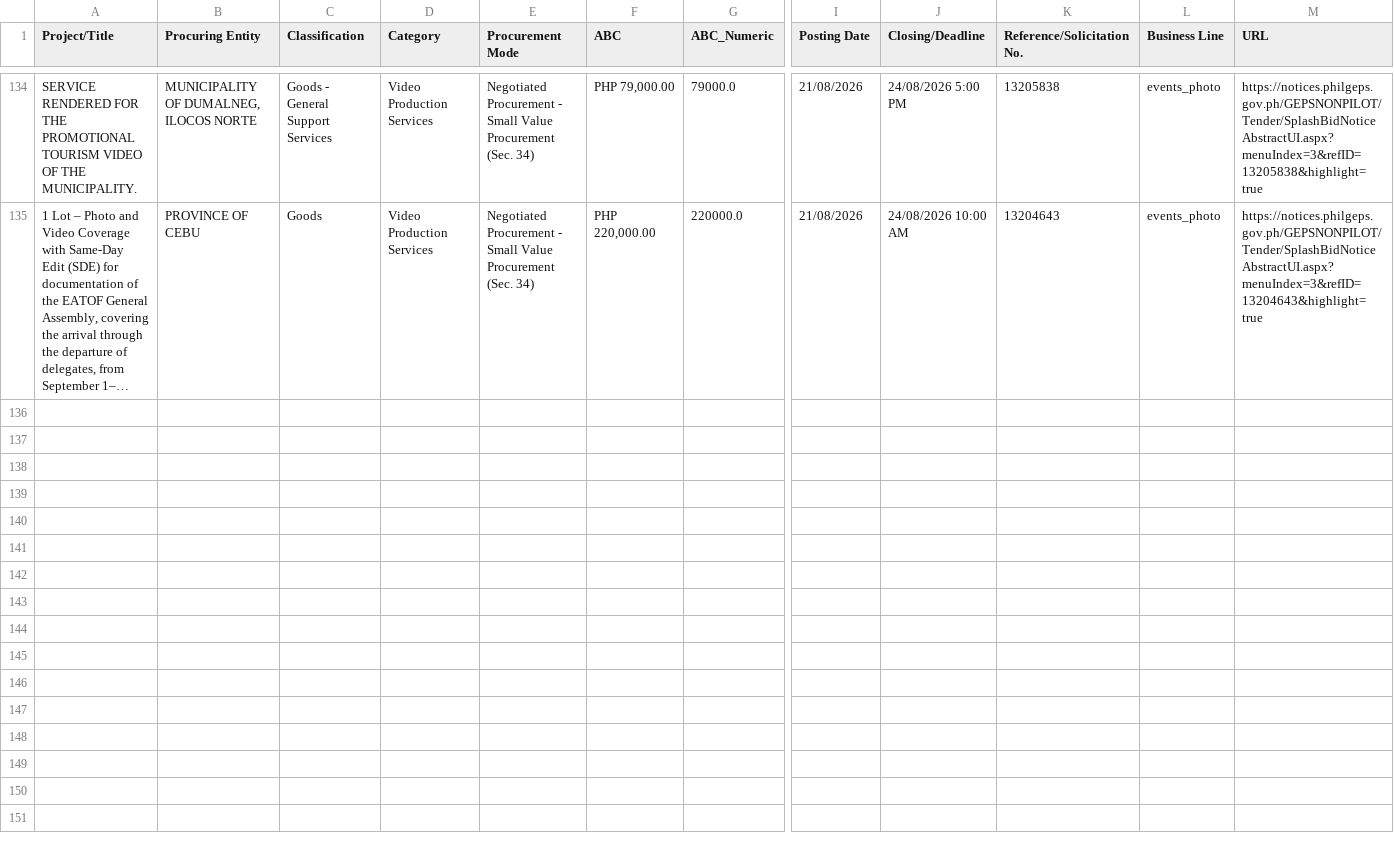
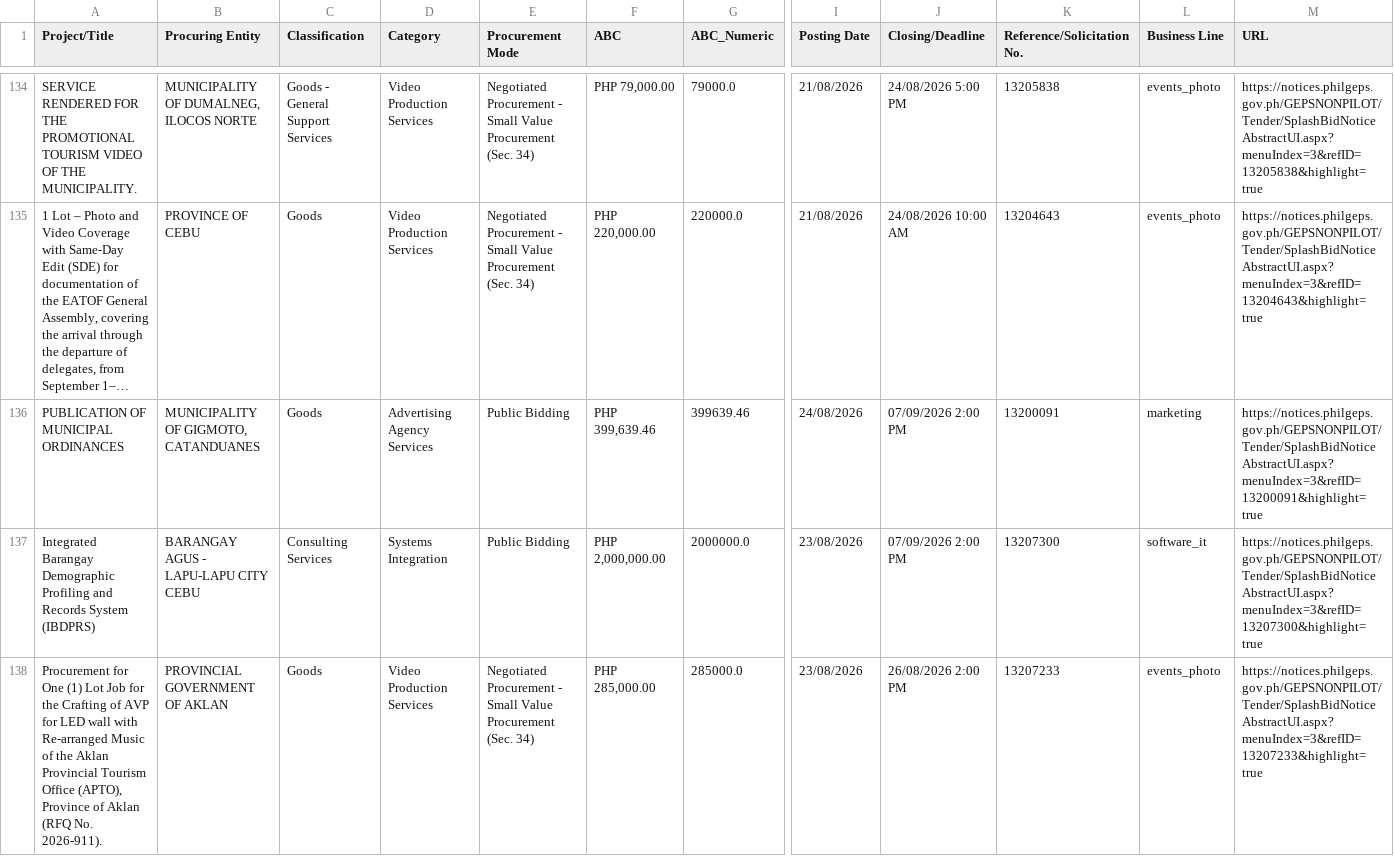
Before and after one commit to chloebellee/philgeps-scraper, a CSV file: philgeps_results_public.csv, drawn as a sheet; only a part is shown, gaps mark what is left out; long unchanged cells end in …; rows hold the shown columns only; the diff names each change by its address in the sheet, - before the commit and + after, or states it on an @@ line.

```diff
--- a/philgeps_results_public.csv
+++ b/philgeps_results_public.csv
+row 136: PUBLICATION OF MUNICIPAL ORDINANCES | MUNICIPALITY OF GIGMOTO, CATANDUANES | Goods | Advertising Agency Services | Public Bidding | PHP 399,639.46 | 399639.46 | 24/08/2026 | 07/09/2026 2:00 PM | 13200091 | marketing | https://notices.philgeps.gov.ph/GEPSNONPILOT/Tender/SplashBidNoticeAbstractUI.aspx?menuIndex=3&refID=13200091&highlight=true
+row 137: Integrated Barangay Demographic Profiling and Records System (IBDPRS) | BARANGAY AGUS - LAPU-LAPU CITY CEBU | Consulting Services | Systems Integration | Public Bidding | PHP 2,000,000.00 | 2000000.0 | 23/08/2026 | 07/09/2026 2:00 PM | 13207300 | software_it | https://notices.philgeps.gov.ph/GEPSNONPILOT/Tender/SplashBidNoticeAbstractUI.aspx?menuIndex=3&refID=13207300&highlight=true
+row 138: Procurement for One (1) Lot Job for the Crafting of AVP for LED wall with Re-arranged Music of the Aklan Provincial Tourism Office (APTO), Province of Aklan (RFQ No. 2026-911). | PROVINCIAL GOVERNMENT OF AKLAN | Goods | Video Production Services | Negotiated Procurement - Small Value Procurement (Sec. 34) | PHP 285,000.00 | 285000.0 | 23/08/2026 | 26/08/2026 2:00 PM | 13207233 | events_photo | https://notices.philgeps.gov.ph/GEPSNONPILOT/Tender/SplashBidNoticeAbstractUI.aspx?menuIndex=3&refID=13207233&highlight=true
```
